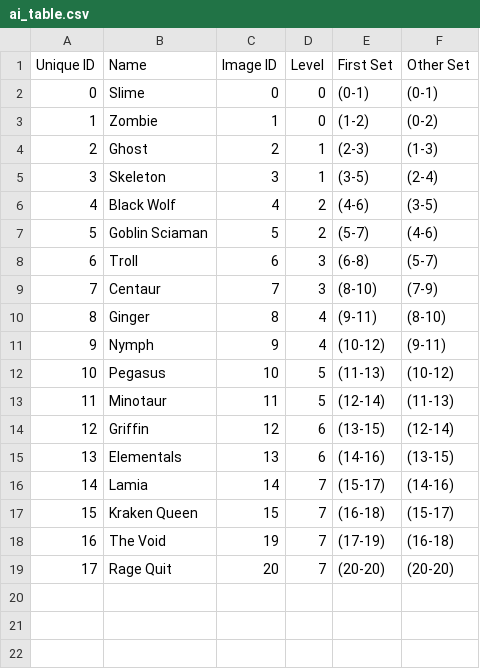
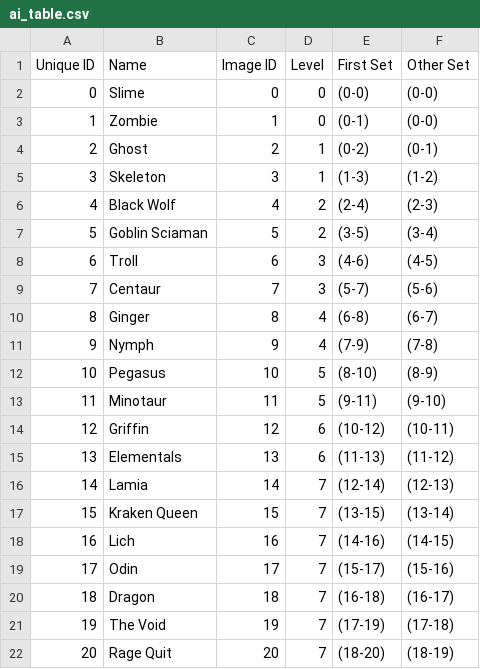
Before and after one commit to IsamuBarbieri/card_master, a CSV file: assets/cards/ai_table.csv, drawn as a sheet; addresses are those after the commit; the diff names each change by its address in the sheet, - before the commit and + after, or states it on an @@ line.

```diff
--- a/assets/cards/ai_table.csv
+++ b/assets/cards/ai_table.csv
-E2 (First Set): (0-1)
+E2 (First Set): (0-0)
-F2 (Other Set): (0-1)
+F2 (Other Set): (0-0)
-E3 (First Set): (1-2)
+E3 (First Set): (0-1)
-F3 (Other Set): (0-2)
+F3 (Other Set): (0-0)
-E4 (First Set): (2-3)
+E4 (First Set): (0-2)
-F4 (Other Set): (1-3)
+F4 (Other Set): (0-1)
-E5 (First Set): (3-5)
+E5 (First Set): (1-3)
-F5 (Other Set): (2-4)
+F5 (Other Set): (1-2)
-E6 (First Set): (4-6)
+E6 (First Set): (2-4)
-F6 (Other Set): (3-5)
+F6 (Other Set): (2-3)
-E7 (First Set): (5-7)
+E7 (First Set): (3-5)
-F7 (Other Set): (4-6)
+F7 (Other Set): (3-4)
-E8 (First Set): (6-8)
+E8 (First Set): (4-6)
-F8 (Other Set): (5-7)
+F8 (Other Set): (4-5)
-E9 (First Set): (8-10)
+E9 (First Set): (5-7)
-F9 (Other Set): (7-9)
+F9 (Other Set): (5-6)
-E10 (First Set): (9-11)
+E10 (First Set): (6-8)
-F10 (Other Set): (8-10)
+F10 (Other Set): (6-7)
-E11 (First Set): (10-12)
+E11 (First Set): (7-9)
-F11 (Other Set): (9-11)
+F11 (Other Set): (7-8)
-E12 (First Set): (11-13)
+E12 (First Set): (8-10)
-F12 (Other Set): (10-12)
+F12 (Other Set): (8-9)
-E13 (First Set): (12-14)
+E13 (First Set): (9-11)
-F13 (Other Set): (11-13)
+F13 (Other Set): (9-10)
-E14 (First Set): (13-15)
+E14 (First Set): (10-12)
-F14 (Other Set): (12-14)
+F14 (Other Set): (10-11)
-E15 (First Set): (14-16)
+E15 (First Set): (11-13)
-F15 (Other Set): (13-15)
+F15 (Other Set): (11-12)
-E16 (First Set): (15-17)
+E16 (First Set): (12-14)
-F16 (Other Set): (14-16)
+F16 (Other Set): (12-13)
-E17 (First Set): (16-18)
+E17 (First Set): (13-15)
-F17 (Other Set): (15-17)
+F17 (Other Set): (13-14)
+row 18: 16 | Lich | 16 | 7 | (14-16) | (14-15)
+row 19: 17 | Odin | 17 | 7 | (15-17) | (15-16)
+row 20: 18 | Dragon | 18 | 7 | (16-18) | (16-17)
@@ column A (Unique ID) renumbered from row 21 down @@
-F21 (Other Set): (16-18)
+F21 (Other Set): (17-18)
-E22 (First Set): (20-20)
+E22 (First Set): (18-20)
-F22 (Other Set): (20-20)
+F22 (Other Set): (18-19)
```
Also changed, not shown: 8 other files.
